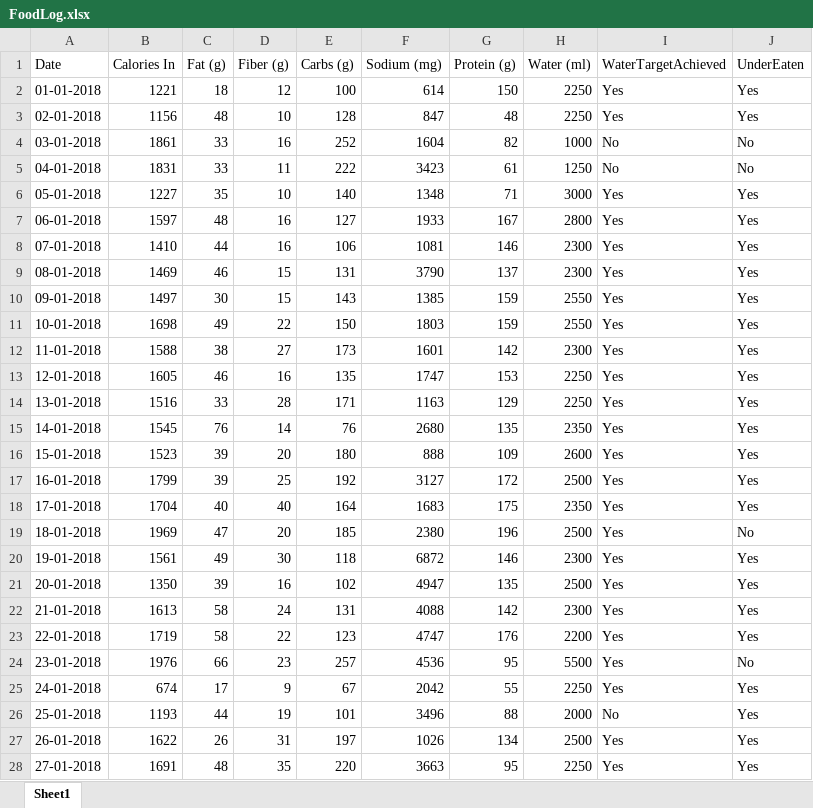
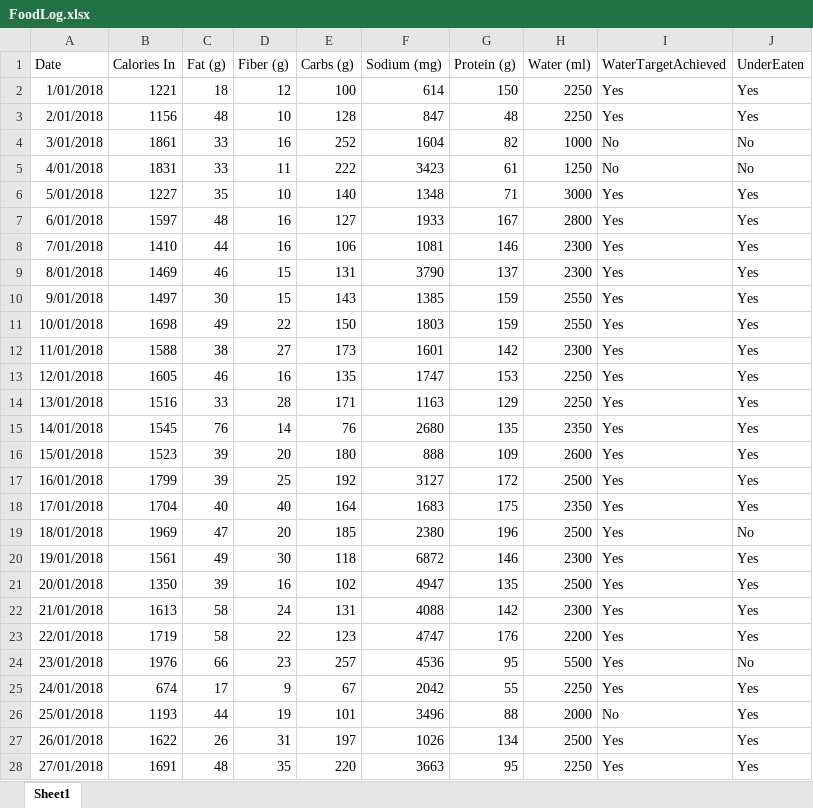
Before and after one commit to willvelida/mydata, an Excel workbook: datasets/FoodLog.xlsx, sheet Sheet1, drawn as a sheet; only a part is shown; values as stored, in another font and other column widths than the file's, no borders; the diff covers the shown part only; the diff names each change by its address in the sheet, - before the commit and + after, or states it on an @@ line.

Commit message:
Updating Foodlog file to correct date column. Deleting existing data cleaning from jupyter notebook regarding food logs

```diff
--- a/datasets/FoodLog.xlsx (sheet Sheet1)
+++ b/datasets/FoodLog.xlsx (sheet Sheet1)
-A2 (Date): 01-01-2018
+A2 (Date): 1/01/2018
-A3 (Date): 02-01-2018
+A3 (Date): 2/01/2018
-A4 (Date): 03-01-2018
+A4 (Date): 3/01/2018
-A5 (Date): 04-01-2018
+A5 (Date): 4/01/2018
-A6 (Date): 05-01-2018
+A6 (Date): 5/01/2018
-A7 (Date): 06-01-2018
+A7 (Date): 6/01/2018
-A8 (Date): 07-01-2018
+A8 (Date): 7/01/2018
-A9 (Date): 08-01-2018
+A9 (Date): 8/01/2018
-A10 (Date): 09-01-2018
+A10 (Date): 9/01/2018
-A11 (Date): 10-01-2018
+A11 (Date): 10/01/2018
-A12 (Date): 11-01-2018
+A12 (Date): 11/01/2018
-A13 (Date): 12-01-2018
+A13 (Date): 12/01/2018
-A14 (Date): 13-01-2018
+A14 (Date): 13/01/2018
-A15 (Date): 14-01-2018
+A15 (Date): 14/01/2018
-A16 (Date): 15-01-2018
+A16 (Date): 15/01/2018
-A17 (Date): 16-01-2018
+A17 (Date): 16/01/2018
-A18 (Date): 17-01-2018
+A18 (Date): 17/01/2018
-A19 (Date): 18-01-2018
+A19 (Date): 18/01/2018
-A20 (Date): 19-01-2018
+A20 (Date): 19/01/2018
-A21 (Date): 20-01-2018
+A21 (Date): 20/01/2018
-A22 (Date): 21-01-2018
+A22 (Date): 21/01/2018
-A23 (Date): 22-01-2018
+A23 (Date): 22/01/2018
-A24 (Date): 23-01-2018
+A24 (Date): 23/01/2018
-A25 (Date): 24-01-2018
+A25 (Date): 24/01/2018
-A26 (Date): 25-01-2018
+A26 (Date): 25/01/2018
-A27 (Date): 26-01-2018
+A27 (Date): 26/01/2018
-A28 (Date): 27-01-2018
+A28 (Date): 27/01/2018
```
Also changed, not shown: 91 edited cells elsewhere in this sheet, 3 other files.
